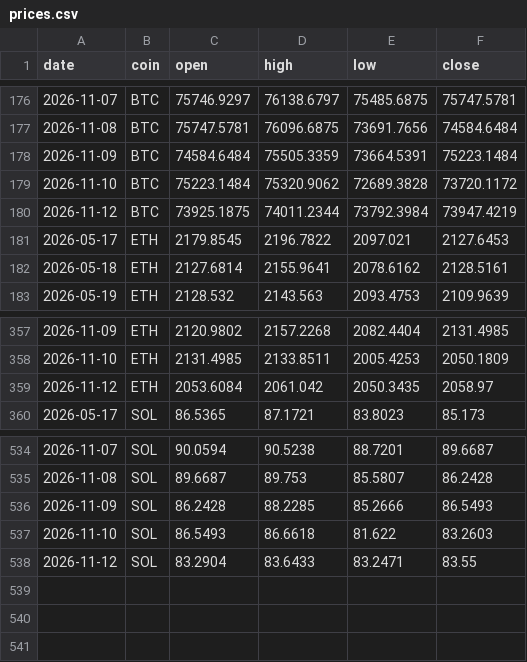
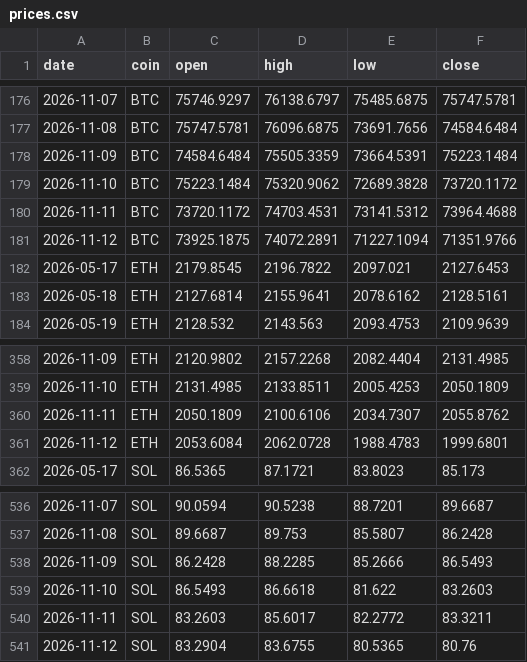
Before and after one commit to Z3US-23/crypto-dashboard-v2, a CSV file: data/prices.csv, drawn as a sheet; only a part is shown, gaps mark what is left out.

```diff
--- a/data/prices.csv
+++ b/data/prices.csv
@@ -179,3 +179,4 @@ date,coin,open,high,low,close
 2026-11-10,BTC,75223.1484,75320.9062,72689.3828,73720.1172
-2026-11-12,BTC,73925.1875,74011.2344,73792.3984,73947.4219
+2026-11-11,BTC,73720.1172,74703.4531,73141.5312,73964.4688
+2026-11-12,BTC,73925.1875,74072.2891,71227.1094,71351.9766
 2026-05-17,ETH,2179.8545,2196.7822,2097.021,2127.6453
@@ -358,3 +359,4 @@ date,coin,open,high,low,close
 2026-11-10,ETH,2131.4985,2133.8511,2005.4253,2050.1809
-2026-11-12,ETH,2053.6084,2061.042,2050.3435,2058.97
+2026-11-11,ETH,2050.1809,2100.6106,2034.7307,2055.8762
+2026-11-12,ETH,2053.6084,2062.0728,1988.4783,1999.6801
 2026-05-17,SOL,86.5365,87.1721,83.8023,85.173
@@ -537,2 +539,3 @@ date,coin,open,high,low,close
 2026-11-10,SOL,86.5493,86.6618,81.622,83.2603
-2026-11-12,SOL,83.2904,83.6433,83.2471,83.55
+2026-11-11,SOL,83.2603,85.6017,82.2772,83.3211
+2026-11-12,SOL,83.2904,83.6755,80.5365,80.76
```
Also changed, not shown: 2 other files.
